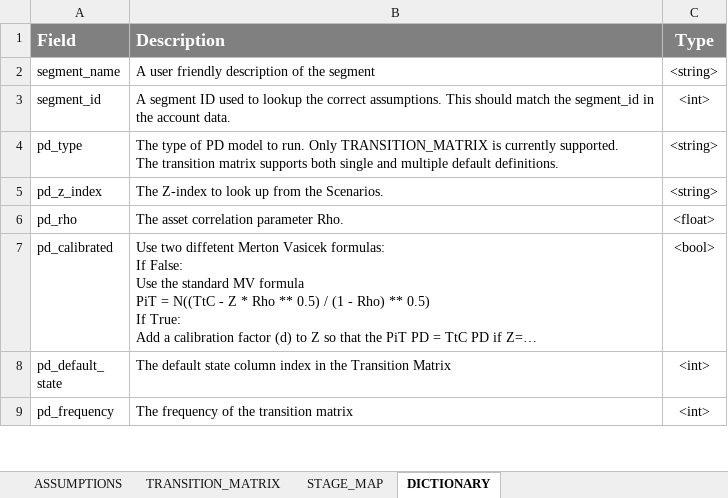
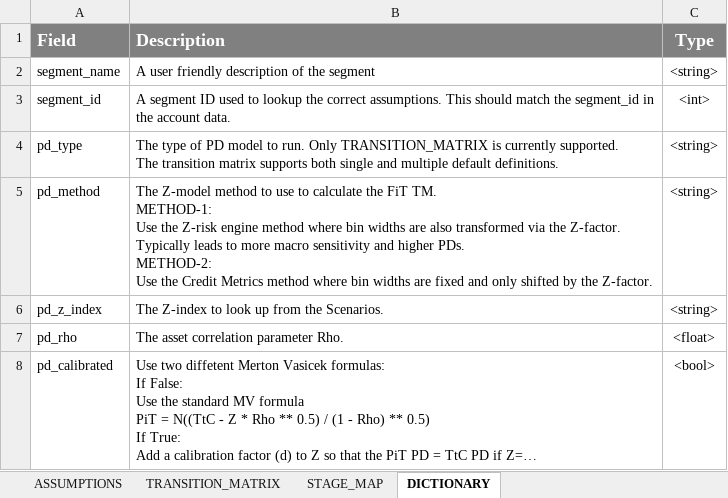
Before and after one commit to gbisschoff/Z-model, an Excel workbook: data/ASSUMPTIONS.xlsx, sheet DICTIONARY, drawn as a sheet; only a part is shown; the shorter side is filled out with more unchanged rows; long unchanged cells end in …; values as stored, in another font and other column widths than the file's, no borders; ↵ is a line break in a cell; the diff names each change by its address in the sheet, - before the commit and + after, or states it on an @@ line.

Commit message:
add two Z-TM methods. The first uses the Z-risk engine methodology (variable bin widths), the second the Credit Metrics method (fixed bin widths)

```diff
--- a/data/ASSUMPTIONS.xlsx (sheet DICTIONARY)
+++ b/data/ASSUMPTIONS.xlsx (sheet DICTIONARY)
+row 5: pd_method | The Z-model method to use to calculate the FiT TM. ↵ METHOD-1: ↵ Use the Z-risk engine method where bin widths are also transformed via the Z-factor. ↵ Typically leads to more macro sensitivity and higher PDs. ↵ METHOD-2: ↵ Use the Credit Metrics method where bin widths are fixed and only shifted by the Z-factor. | <string>
```
Also changed, not shown: sheet ASSUMPTIONS, formulas that keep their value, charts or pictures, 3 other files.
